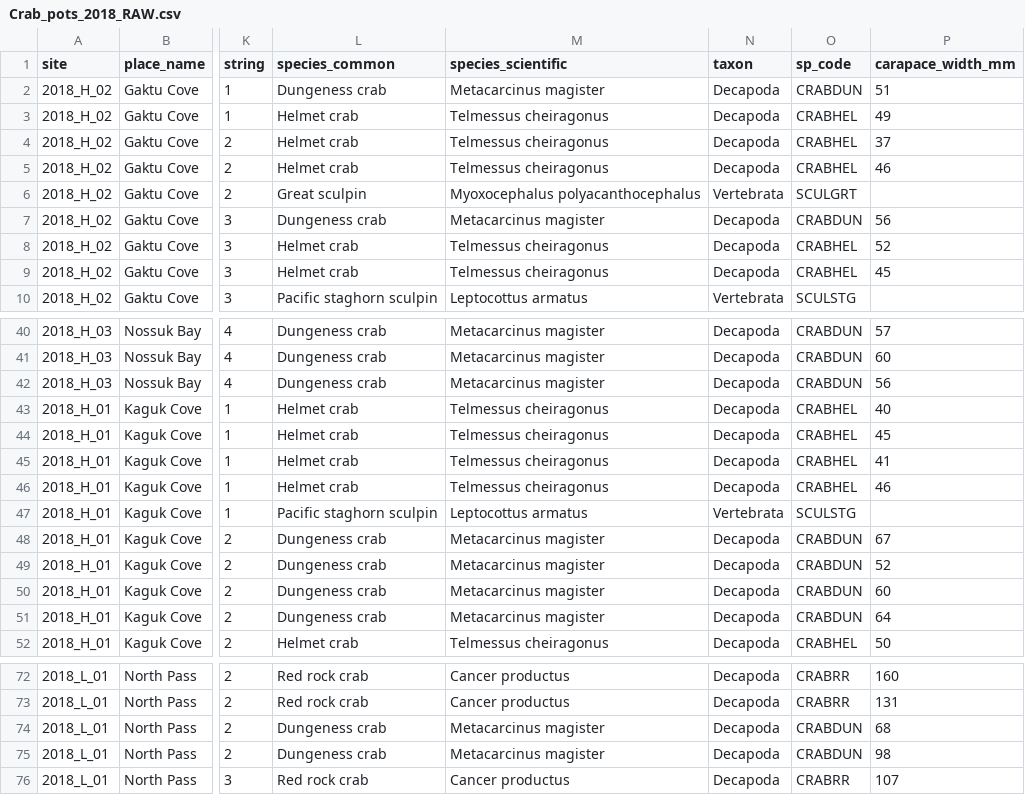
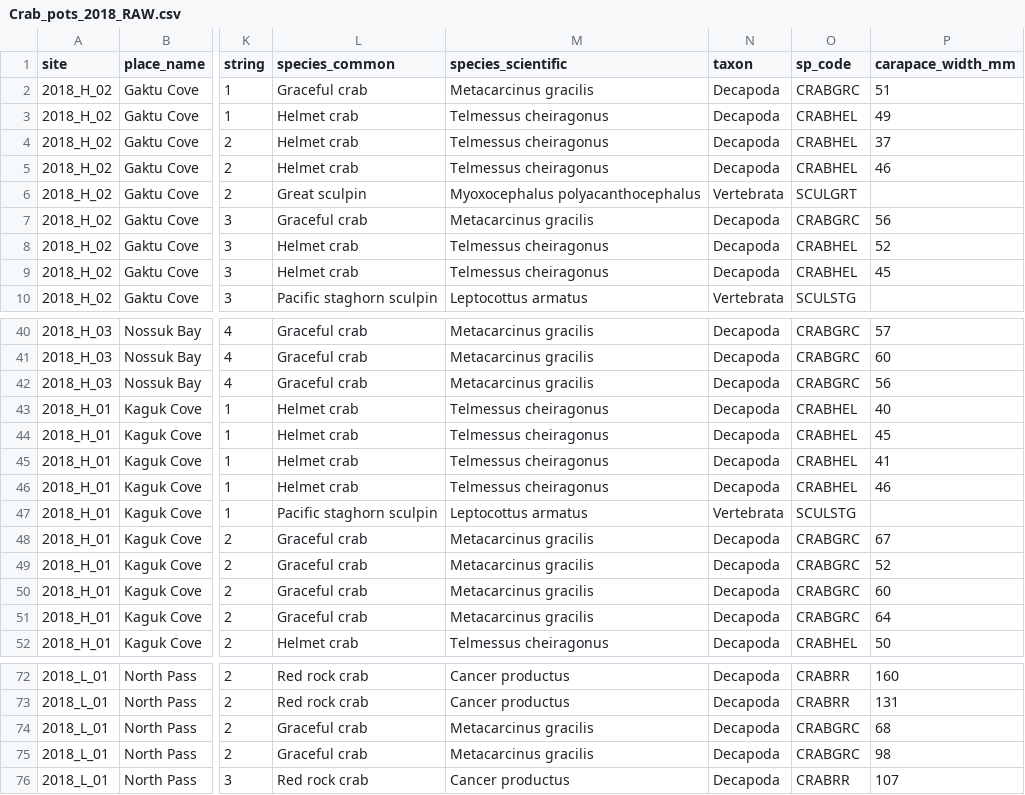
Before and after one commit to APECS-ak/APECS-master-repos, a CSV file: ALL_DATA/Crab_pots_2018_RAW.csv, drawn as a sheet; only a part is shown, gaps mark what is left out; the diff covers the shown part only; the diff names each change by its address in the sheet, - before the commit and + after, or states it on an @@ line.

```diff
--- a/ALL_DATA/Crab_pots_2018_RAW.csv
+++ b/ALL_DATA/Crab_pots_2018_RAW.csv
-L2 (species_common): Dungeness crab
+L2 (species_common): Graceful crab
-M2 (species_scientific): Metacarcinus magister
+M2 (species_scientific): Metacarcinus gracilis
-O2 (sp_code): CRABDUN
+O2 (sp_code): CRABGRC
-L7 (species_common): Dungeness crab
+L7 (species_common): Graceful crab
-M7 (species_scientific): Metacarcinus magister
+M7 (species_scientific): Metacarcinus gracilis
-O7 (sp_code): CRABDUN
+O7 (sp_code): CRABGRC
-L40:L42 (species_common): Dungeness crab
+L40:L42 (species_common): Graceful crab
-M40:M42 (species_scientific): Metacarcinus magister
+M40:M42 (species_scientific): Metacarcinus gracilis
-O40:O42 (sp_code): CRABDUN
+O40:O42 (sp_code): CRABGRC
-L48:L51 (species_common): Dungeness crab
+L48:L51 (species_common): Graceful crab
-M48:M51 (species_scientific): Metacarcinus magister
+M48:M51 (species_scientific): Metacarcinus gracilis
-O48:O51 (sp_code): CRABDUN
+O48:O51 (sp_code): CRABGRC
-L74:L75 (species_common): Dungeness crab
+L74:L75 (species_common): Graceful crab
-M74:M75 (species_scientific): Metacarcinus magister
+M74:M75 (species_scientific): Metacarcinus gracilis
-O74:O75 (sp_code): CRABDUN
+O74:O75 (sp_code): CRABGRC
```
Also changed, not shown: 84 edited cells elsewhere in this file, ALL_DATA/crab_all_2018_derived.csv.
